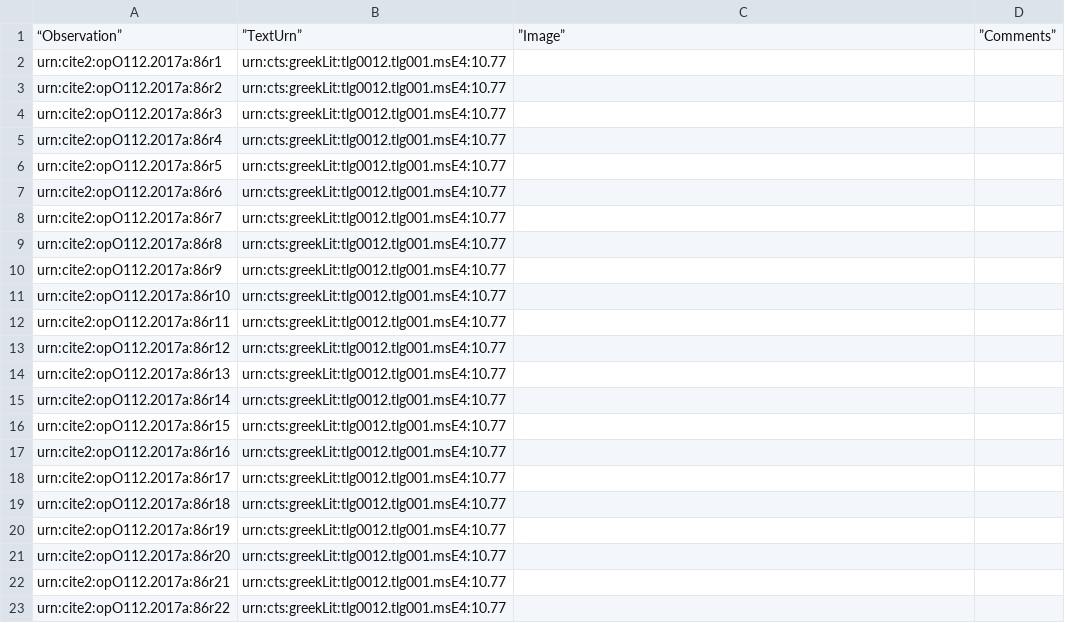
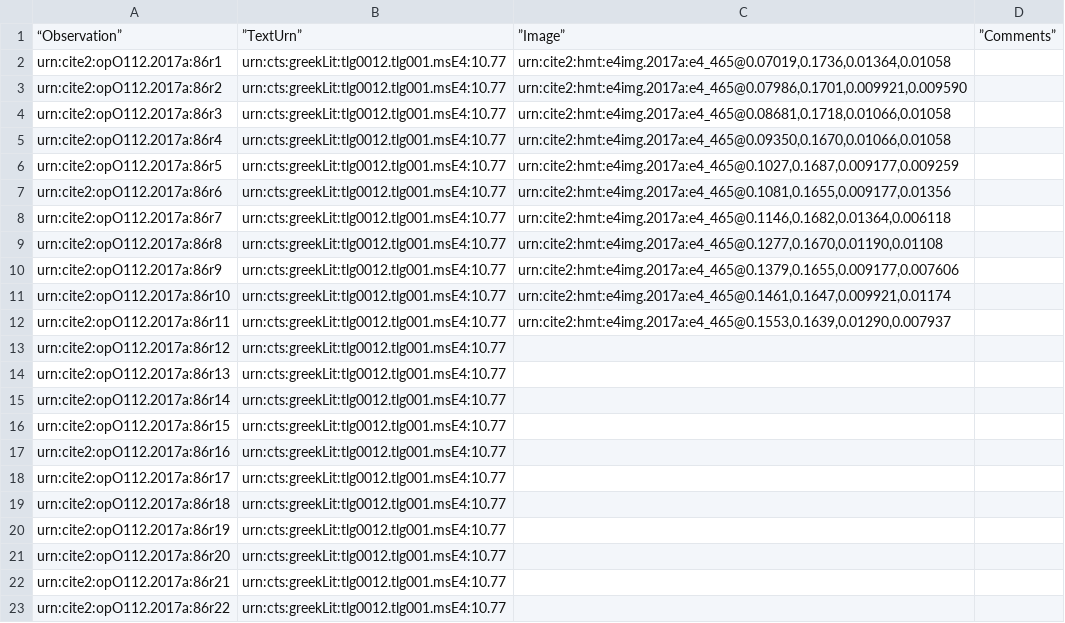
Before and after one commit to hmteditors/furman_OmegaOneTwelve, a CSV file: Palaeography/paleography_86r.csv, drawn as a sheet.

Commit message:
Began work

```diff
--- a/Palaeography/paleography_86r.csv
+++ b/Palaeography/paleography_86r.csv
@@ -1,13 +1,13 @@
 “Observation”,”TextUrn”,”Image”,”Comments”
-"urn:cite2:opO112.2017a:86r1","urn:cts:greekLit:tlg0012.tlg001.msE4:10.77","",""
-"urn:cite2:opO112.2017a:86r2","urn:cts:greekLit:tlg0012.tlg001.msE4:10.77","",""
-"urn:cite2:opO112.2017a:86r3","urn:cts:greekLit:tlg0012.tlg001.msE4:10.77","",""
-"urn:cite2:opO112.2017a:86r4","urn:cts:greekLit:tlg0012.tlg001.msE4:10.77","",""
-"urn:cite2:opO112.2017a:86r5","urn:cts:greekLit:tlg0012.tlg001.msE4:10.77","",""
-"urn:cite2:opO112.2017a:86r6","urn:cts:greekLit:tlg0012.tlg001.msE4:10.77","",""
-"urn:cite2:opO112.2017a:86r7","urn:cts:greekLit:tlg0012.tlg001.msE4:10.77","",""
-"urn:cite2:opO112.2017a:86r8","urn:cts:greekLit:tlg0012.tlg001.msE4:10.77","",""
-"urn:cite2:opO112.2017a:86r9","urn:cts:greekLit:tlg0012.tlg001.msE4:10.77","",""
-"urn:cite2:opO112.2017a:86r10","urn:cts:greekLit:tlg0012.tlg001.msE4:10.77","",""
-"urn:cite2:opO112.2017a:86r11","urn:cts:greekLit:tlg0012.tlg001.msE4:10.77","",""
+"urn:cite2:opO112.2017a:86r1","urn:cts:greekLit:tlg0012.tlg001.msE4:10.77","urn:cite2:hmt:e4img.2017a:e4_465@0.07019,0.1736,0.01364,0.01058",""
+"urn:cite2:opO112.2017a:86r2","urn:cts:greekLit:tlg0012.tlg001.msE4:10.77","urn:cite2:hmt:e4img.2017a:e4_465@0.07986,0.1701,0.009921,0.009590",""
+"urn:cite2:opO112.2017a:86r3","urn:cts:greekLit:tlg0012.tlg001.msE4:10.77","urn:cite2:hmt:e4img.2017a:e4_465@0.08681,0.1718,0.01066,0.01058",""
+"urn:cite2:opO112.2017a:86r4","urn:cts:greekLit:tlg0012.tlg001.msE4:10.77","urn:cite2:hmt:e4img.2017a:e4_465@0.09350,0.1670,0.01066,0.01058",""
+"urn:cite2:opO112.2017a:86r5","urn:cts:greekLit:tlg0012.tlg001.msE4:10.77","urn:cite2:hmt:e4img.2017a:e4_465@0.1027,0.1687,0.009177,0.009259",""
+"urn:cite2:opO112.2017a:86r6","urn:cts:greekLit:tlg0012.tlg001.msE4:10.77","urn:cite2:hmt:e4img.2017a:e4_465@0.1081,0.1655,0.009177,0.01356",""
+"urn:cite2:opO112.2017a:86r7","urn:cts:greekLit:tlg0012.tlg001.msE4:10.77","urn:cite2:hmt:e4img.2017a:e4_465@0.1146,0.1682,0.01364,0.006118",""
+"urn:cite2:opO112.2017a:86r8","urn:cts:greekLit:tlg0012.tlg001.msE4:10.77","urn:cite2:hmt:e4img.2017a:e4_465@0.1277,0.1670,0.01190,0.01108",""
+"urn:cite2:opO112.2017a:86r9","urn:cts:greekLit:tlg0012.tlg001.msE4:10.77","urn:cite2:hmt:e4img.2017a:e4_465@0.1379,0.1655,0.009177,0.007606",""
+"urn:cite2:opO112.2017a:86r10","urn:cts:greekLit:tlg0012.tlg001.msE4:10.77","urn:cite2:hmt:e4img.2017a:e4_465@0.1461,0.1647,0.009921,0.01174",""
+"urn:cite2:opO112.2017a:86r11","urn:cts:greekLit:tlg0012.tlg001.msE4:10.77","urn:cite2:hmt:e4img.2017a:e4_465@0.1553,0.1639,0.01290,0.007937",""
 "urn:cite2:opO112.2017a:86r12","urn:cts:greekLit:tlg0012.tlg001.msE4:10.77","",""
```
